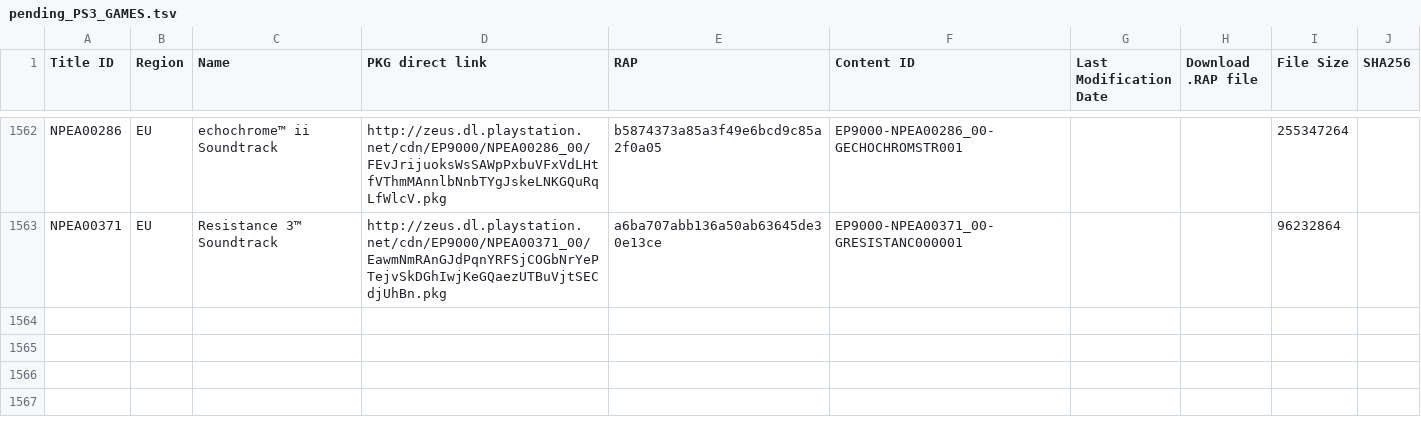
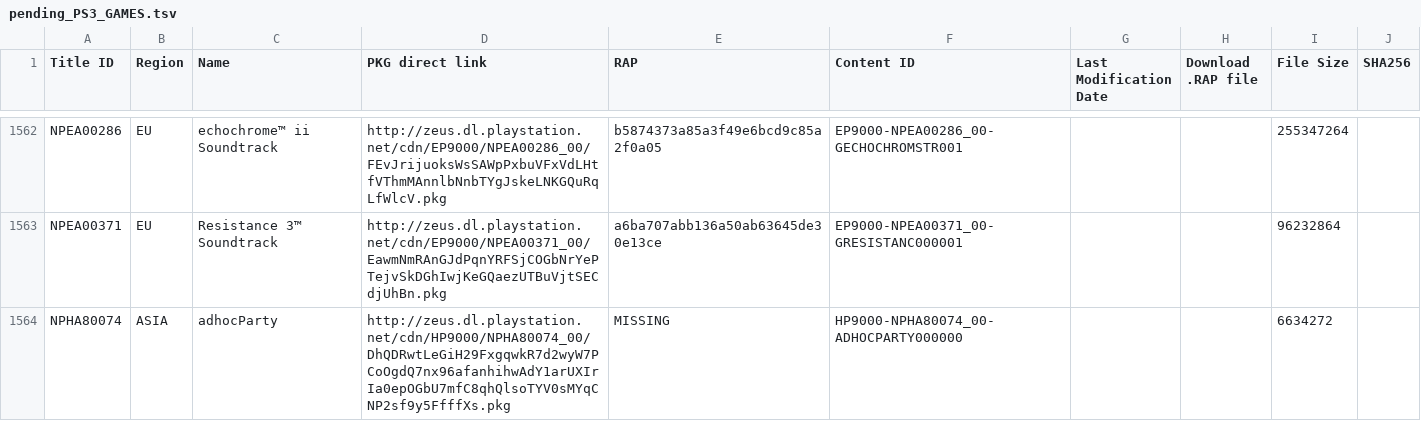
Before and after one commit to jy95/pkgi-ps3-nopaystation, a TSV file: input/pending_PS3_GAMES.tsv, drawn as a sheet; only a part is shown, gaps mark what is left out.

```diff
--- a/input/pending_PS3_GAMES.tsv
+++ b/input/pending_PS3_GAMES.tsv
@@ -1563 +1563,2 @@ NPEA00286	EU	echochrome™ ii Soundtrack	http://zeus.dl.playstation.net/cdn/EP90
 NPEA00371	EU	Resistance 3™ Soundtrack	http://zeus.dl.playstation.net/cdn/EP9000/NPEA00371_00/EawmNmRAnGJdPqnYRFSjCOGbNrYePTejvSkDGhIwjKeGQaezUTBuVjtSECdjUhBn.pkg	a6ba707abb136a50ab63645de30e13ce	EP9000-NPEA00371_00-GRESISTANC000001			96232864	
+NPHA80074	ASIA	adhocParty	http://zeus.dl.playstation.net/cdn/HP9000/NPHA80074_00/DhQDRwtLeGiH29FxgqwkR7d2wyW7PCoOgdQ7nx96afanhihwAdY1arUXIrIa0epOGbU7mfC8qhQlsoTYV0sMYqCNP2sf9y5FfffXs.pkg	MISSING	HP9000-NPHA80074_00-ADHOCPARTY000000			6634272	
```
Also changed, not shown: output/pkgi_games_pending.csv, 5 other files.
